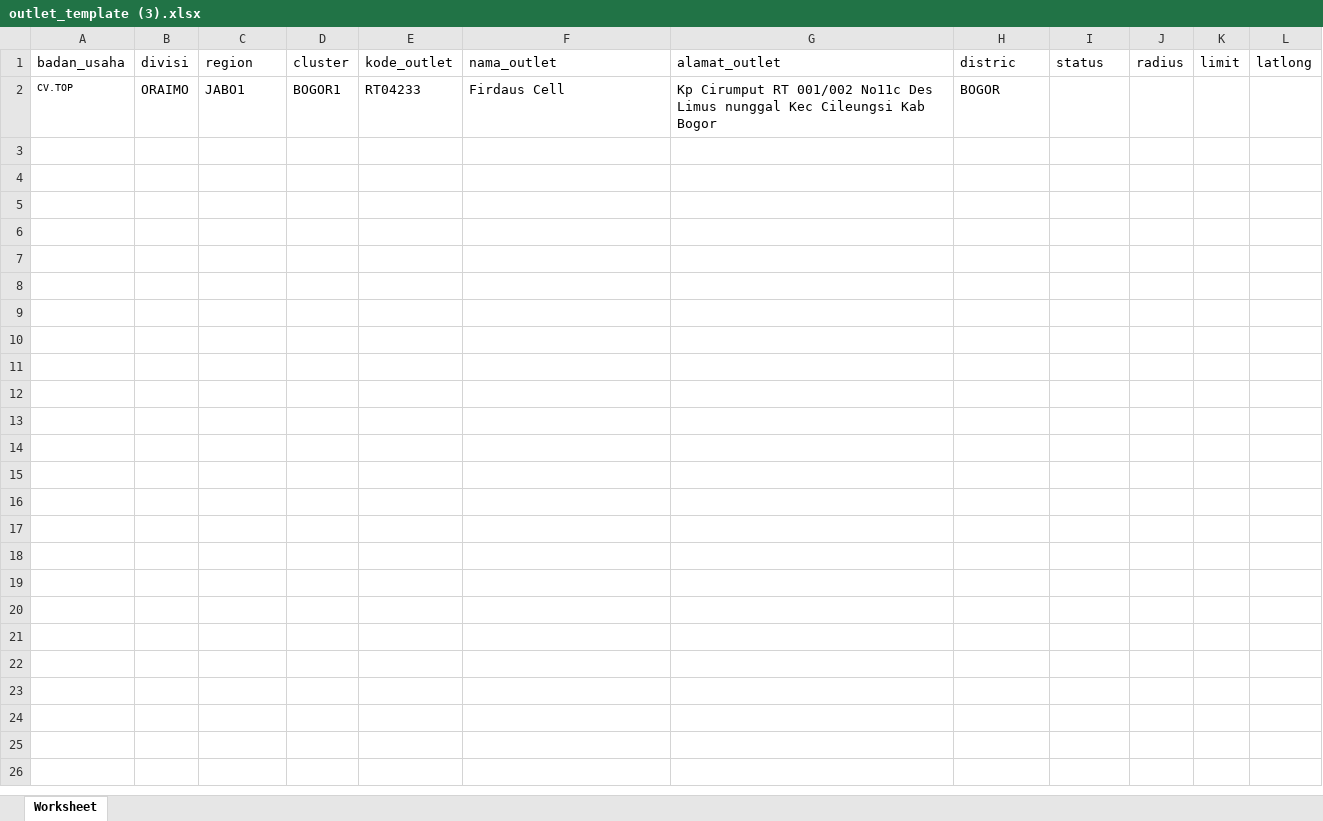
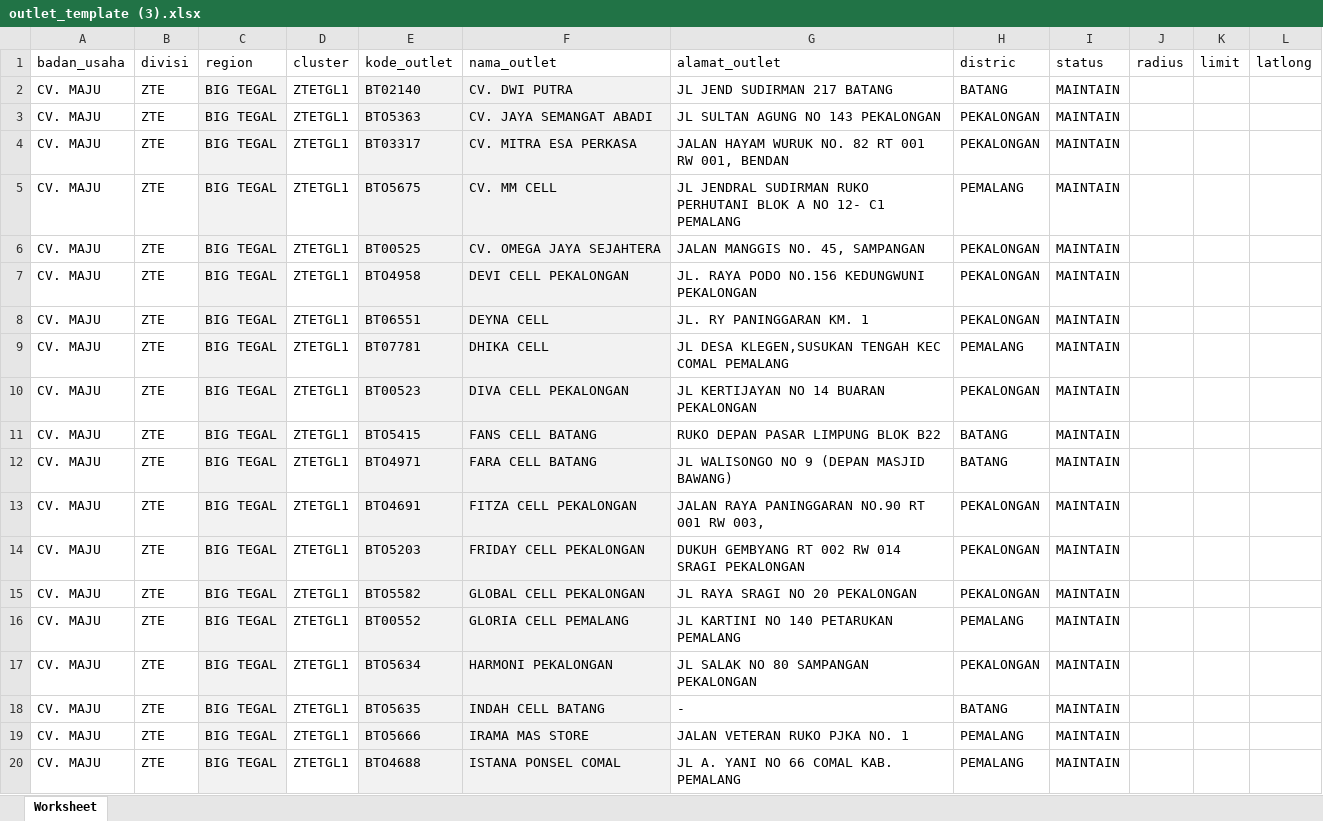
Before and after one commit to CompleteLabs/web-sam, an Excel workbook: public/import/outlet_template (3).xlsx, sheet Worksheet, drawn as a sheet; only a part is shown; values as stored, in another font and other column widths than the file's, no borders; conditional formats not drawn; removed rows and columns are numbered as before the commit, all else as after; the diff covers the shown part only; the diff names each change by its address in the sheet, - before the commit and + after, or states it on an @@ line.

```diff
--- a/public/import/outlet_template (3).xlsx (sheet Worksheet)
+++ b/public/import/outlet_template (3).xlsx (sheet Worksheet)
-row 2: CV.TOP | ORAIMO | JABO1 | BOGOR1 | RT04233 | Firdaus Cell | Kp Cirumput RT 001/002 No11c Des Limus nunggal Kec Cileungsi Kab Bogor | BOGOR
+row 2: CV. MAJU | ZTE | BIG TEGAL | ZTETGL1 | BT02140 | CV. DWI PUTRA | JL JEND SUDIRMAN 217 BATANG | BATANG | MAINTAIN
+row 3: CV. MAJU | ZTE | BIG TEGAL | ZTETGL1 | BTO5363 | CV. JAYA SEMANGAT ABADI | JL SULTAN AGUNG NO 143 PEKALONGAN | PEKALONGAN | MAINTAIN
+row 4: CV. MAJU | ZTE | BIG TEGAL | ZTETGL1 | BT03317 | CV. MITRA ESA PERKASA | JALAN HAYAM WURUK NO. 82 RT 001 RW 001, BENDAN | PEKALONGAN | MAINTAIN
+row 5: CV. MAJU | ZTE | BIG TEGAL | ZTETGL1 | BTO5675 | CV. MM CELL | JL JENDRAL SUDIRMAN RUKO PERHUTANI BLOK A NO 12- C1 PEMALANG | PEMALANG | MAINTAIN
+row 6: CV. MAJU | ZTE | BIG TEGAL | ZTETGL1 | BT00525 | CV. OMEGA JAYA SEJAHTERA | JALAN MANGGIS NO. 45, SAMPANGAN | PEKALONGAN | MAINTAIN
+row 7: CV. MAJU | ZTE | BIG TEGAL | ZTETGL1 | BTO4958 | DEVI CELL PEKALONGAN | JL. RAYA PODO NO.156 KEDUNGWUNI PEKALONGAN | PEKALONGAN | MAINTAIN
+row 8: CV. MAJU | ZTE | BIG TEGAL | ZTETGL1 | BT06551 | DEYNA CELL | JL. RY PANINGGARAN KM. 1 | PEKALONGAN | MAINTAIN
+row 9: CV. MAJU | ZTE | BIG TEGAL | ZTETGL1 | BT07781 | DHIKA CELL | JL DESA KLEGEN,SUSUKAN TENGAH KEC COMAL PEMALANG | PEMALANG | MAINTAIN
+row 10: CV. MAJU | ZTE | BIG TEGAL | ZTETGL1 | BT00523 | DIVA CELL PEKALONGAN | JL KERTIJAYAN NO 14 BUARAN PEKALONGAN | PEKALONGAN | MAINTAIN
+row 11: CV. MAJU | ZTE | BIG TEGAL | ZTETGL1 | BTO5415 | FANS CELL BATANG | RUKO DEPAN PASAR LIMPUNG BLOK B22 | BATANG | MAINTAIN
+row 12: CV. MAJU | ZTE | BIG TEGAL | ZTETGL1 | BTO4971 | FARA CELL BATANG | JL WALISONGO NO 9 (DEPAN MASJID BAWANG) | BATANG | MAINTAIN
+row 13: CV. MAJU | ZTE | BIG TEGAL | ZTETGL1 | BTO4691 | FITZA CELL PEKALONGAN | JALAN RAYA PANINGGARAN NO.90 RT 001 RW 003, | PEKALONGAN | MAINTAIN
+row 14: CV. MAJU | ZTE | BIG TEGAL | ZTETGL1 | BTO5203 | FRIDAY CELL PEKALONGAN | DUKUH GEMBYANG RT 002 RW 014 SRAGI PEKALONGAN | PEKALONGAN | MAINTAIN
+row 15: CV. MAJU | ZTE | BIG TEGAL | ZTETGL1 | BTO5582 | GLOBAL CELL PEKALONGAN | JL RAYA SRAGI NO 20 PEKALONGAN | PEKALONGAN | MAINTAIN
+row 16: CV. MAJU | ZTE | BIG TEGAL | ZTETGL1 | BT00552 | GLORIA CELL PEMALANG | JL KARTINI NO 140 PETARUKAN PEMALANG | PEMALANG | MAINTAIN
+row 17: CV. MAJU | ZTE | BIG TEGAL | ZTETGL1 | BTO5634 | HARMONI PEKALONGAN | JL SALAK NO 80 SAMPANGAN PEKALONGAN | PEKALONGAN | MAINTAIN
+row 18: CV. MAJU | ZTE | BIG TEGAL | ZTETGL1 | BTO5635 | INDAH CELL BATANG | - | BATANG | MAINTAIN
+row 19: CV. MAJU | ZTE | BIG TEGAL | ZTETGL1 | BTO5666 | IRAMA MAS STORE | JALAN VETERAN RUKO PJKA NO. 1 | PEMALANG | MAINTAIN
+row 20: CV. MAJU | ZTE | BIG TEGAL | ZTETGL1 | BTO4688 | ISTANA PONSEL COMAL | JL A. YANI NO 66 COMAL KAB. PEMALANG | PEMALANG | MAINTAIN
```
Also changed, not shown: 24 added rows elsewhere in this sheet, public/import/outlet_template (1).xlsx, public/import/outlet_template (12).xlsx, 13 other files.
